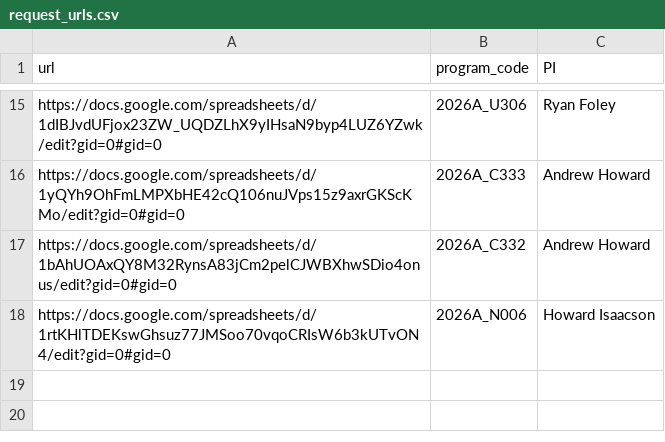
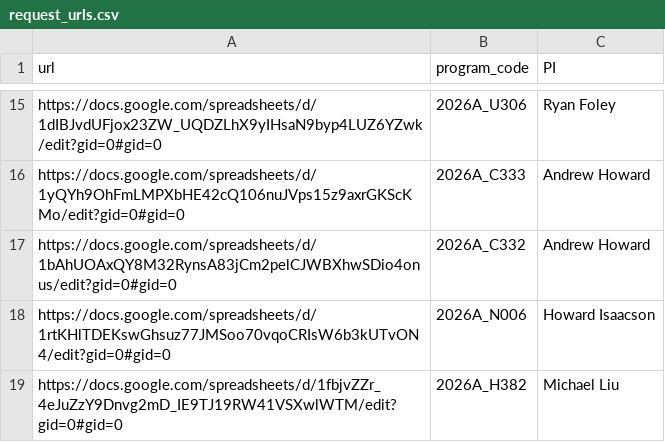
Before and after one commit to jluby127/AstroQ, a CSV file: ops/HIRES/2026A/request_urls.csv, drawn as a sheet; only a part is shown, gaps mark what is left out; the diff names each change by its address in the sheet, - before the commit and + after, or states it on an @@ line.

Commit message:
adding in 2026A_H382,Michael Liu

```diff
--- a/ops/HIRES/2026A/request_urls.csv
+++ b/ops/HIRES/2026A/request_urls.csv
+row 19: https://docs.google.com/spreadsheets/d/1fbjvZZr_4eJuZzY9Dnvg2mD_IE9TJ19RW41VSXwlWTM/edit?gid=0#gid=0 | 2026A_H382 | Michael Liu
```
